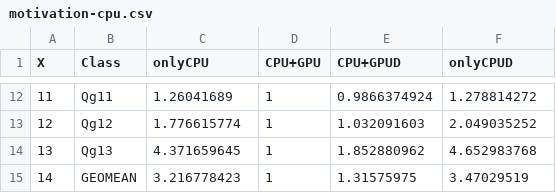
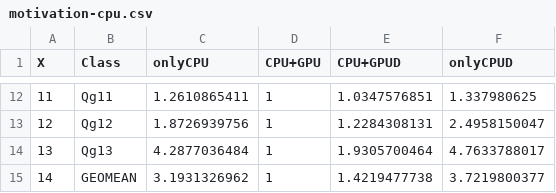
Before and after one commit to adarshpatil/my-hsa-paper, a CSV file: pact17/graphs/motivation-cpu.csv, drawn as a sheet; only a part is shown, gaps mark what is left out; the diff covers the shown part only.

```diff
--- a/pact17/graphs/motivation-cpu.csv
+++ b/pact17/graphs/motivation-cpu.csv
@@ -12,4 +12,4 @@ X,Class,onlyCPU,CPU+GPU,CPU+GPUD,onlyCPUD
-11,Qg11,1.26041689,1,0.9866374924,1.278814272
-12,Qg12,1.776615774,1,1.032091603,2.049035252
-13,Qg13,4.371659645,1,1.852880962,4.652983768
-14,GEOMEAN,3.216778423,1,1.31575975,3.47029519
+11,Qg11,1.2610865411,1,1.0347576851,1.337980625
+12,Qg12,1.8726939756,1,1.2284308131,2.4958150047
+13,Qg13,4.2877036484,1,1.9305700464,4.7633788017
+14,GEOMEAN,3.1931326962,1,1.4219477738,3.7219800377
```
Also changed, not shown: 30 edited cells elsewhere in this file, pact17/graphs/motivation-gpu.csv, 17 other files.
